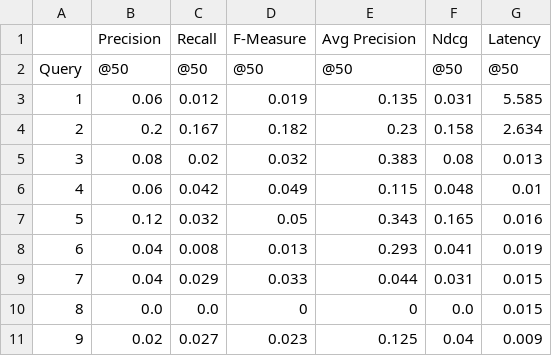
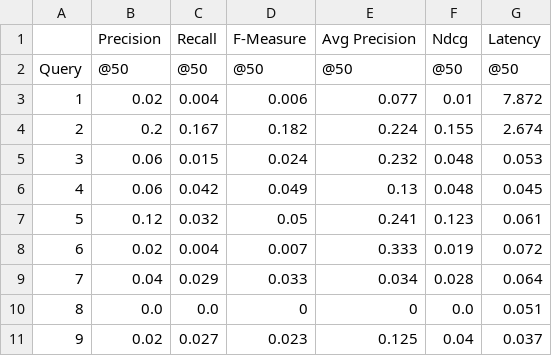
Before and after one commit to sofiamoniz/RI3rd, a CSV file: results/evaluation_lnc_ltc.csv, drawn as a sheet; only a part is shown; the diff covers the shown part only.

```diff
--- a/results/evaluation_lnc_ltc.csv
+++ b/results/evaluation_lnc_ltc.csv
@@ -2,10 +2,10 @@
 Query,@50,@50,@50,@50,@50,@50
-1,0.06,0.012,0.019,0.135,0.031,5.585
-2,0.2,0.167,0.182,0.23,0.158,2.634
-3,0.08,0.02,0.032,0.383,0.08,0.013
-4,0.06,0.042,0.049,0.115,0.048,0.01
-5,0.12,0.032,0.05,0.343,0.165,0.016
-6,0.04,0.008,0.013,0.293,0.041,0.019
-7,0.04,0.029,0.033,0.044,0.031,0.015
-8,0.0,0.0,0,0,0.0,0.015
-9,0.02,0.027,0.023,0.125,0.04,0.009
+1,0.02,0.004,0.006,0.077,0.01,7.872
+2,0.2,0.167,0.182,0.224,0.155,2.674
+3,0.06,0.015,0.024,0.232,0.048,0.053
+4,0.06,0.042,0.049,0.13,0.048,0.045
+5,0.12,0.032,0.05,0.241,0.123,0.061
+6,0.02,0.004,0.007,0.333,0.019,0.072
+7,0.04,0.029,0.033,0.034,0.028,0.064
+8,0.0,0.0,0,0,0.0,0.051
+9,0.02,0.027,0.023,0.125,0.04,0.037
```
Also changed, not shown: 130 edited cells elsewhere in this file, 9 other files.
